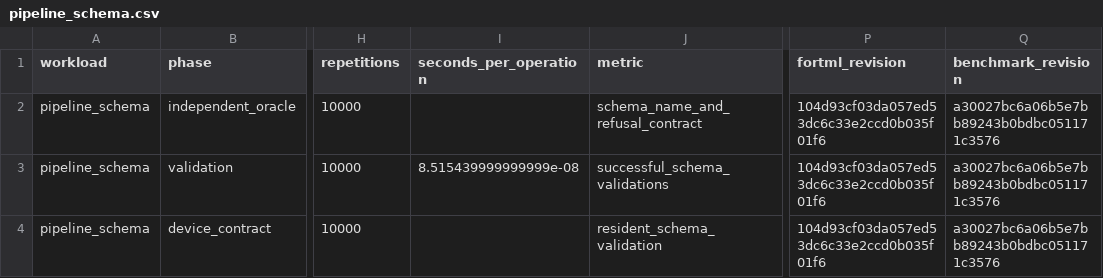
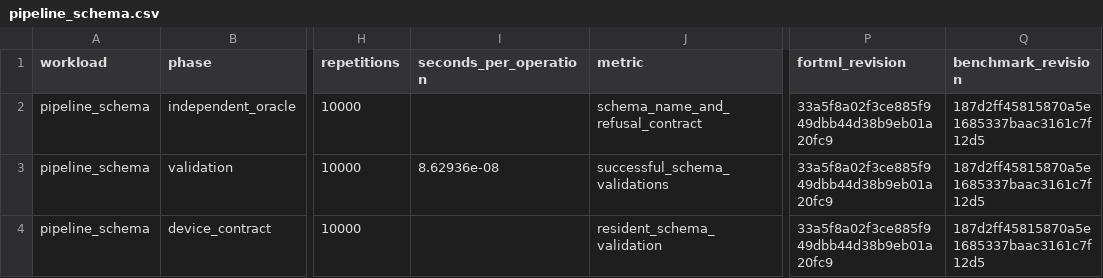
Before and after one commit to lazy-fortran/fortml-bench, a CSV file: results/pipeline_schema.csv, drawn as a sheet; only a part is shown, gaps mark what is left out; the diff names each change by its address in the sheet, - before the commit and + after, or states it on an @@ line.

Commit message:
bench: refresh pipeline schema provenance

```diff
--- a/results/pipeline_schema.csv
+++ b/results/pipeline_schema.csv
-P2:P4 (fortml_revision): 104d93cf03da057ed53dc6c33e2ccd0b035f01f6
+P2:P4 (fortml_revision): 33a5f8a02f3ce885f949dbb44d38b9eb01a20fc9
-Q2:Q4 (benchmark_revision): a30027bc6a06b5e7bb89243b0bdbc051171c3576
+Q2:Q4 (benchmark_revision): 187d2ff45815870a5e1685337baac3161c7f12d5
-I3 (seconds_per_operation): 8.515439999999999e-08
+I3 (seconds_per_operation): 8.62936e-08
```
